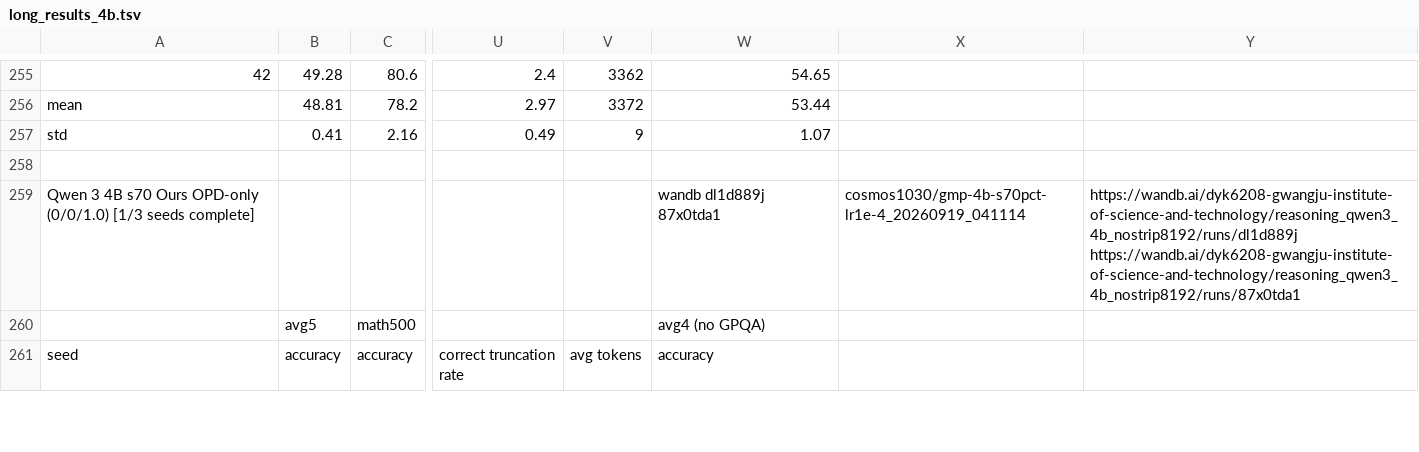
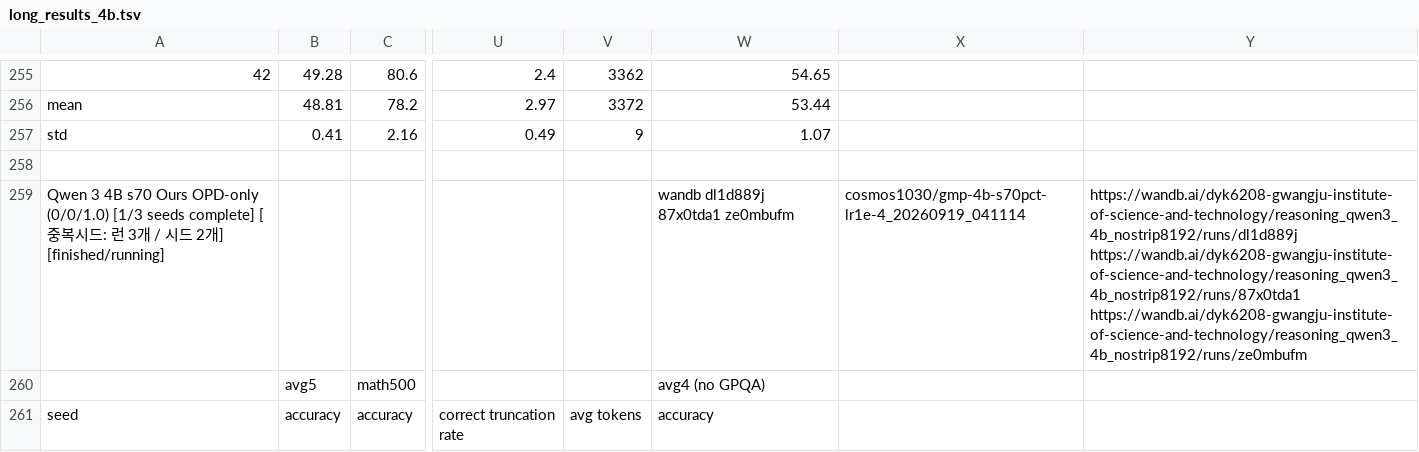
Before and after one commit to cosmos1030/onpolicyelsa_code, a TSV file: long_tsv_results/4b/long_results_4b.tsv, drawn as a sheet; only a part is shown, gaps mark what is left out; the diff covers the shown part only; the diff names each change by its address in the sheet, - before the commit and + after, or states it on an @@ line.

```diff
--- a/long_tsv_results/4b/long_results_4b.tsv
+++ b/long_tsv_results/4b/long_results_4b.tsv
-A259: …seeds complete]
+A259: …seeds complete] [중복시드: 런 3개 / 시드 2개] [finished/running]
-W259: wandb dl1d889j 87x0tda1
+W259: wandb dl1d889j 87x0tda1 ze0mbufm
-Y259: https://wandb.ai/dyk6208-gwangju-institute-of-science-and-technology/reasoning_qwen3_4b_nostrip8192/runs/dl1d889j https://wandb.ai/dyk6208-gwangju-institute-of-science-and-technology/reasoning_qwen3_4b_nostrip8192/runs/87x0tda1
+Y259: https://wandb.ai/dyk6208-gwangju-institute-of-science-and-technology/reasoning_qwen3_4b_nostrip8192/runs/dl1d889j https://wandb.ai/dyk6208-gwangju-institute-of-science-and-technology/reasoning_qwen3_4b_nostrip8192/runs/87x0tda1 https://wandb.ai/dyk6208-gwangju-institute-of-science-and-technology/reasoning_qwen3_4b_nostrip8192/runs/ze0mbufm
```
Also changed, not shown: 13 edited cells elsewhere in this file, long_tsv_results/4b/runs_4b.tsv.
